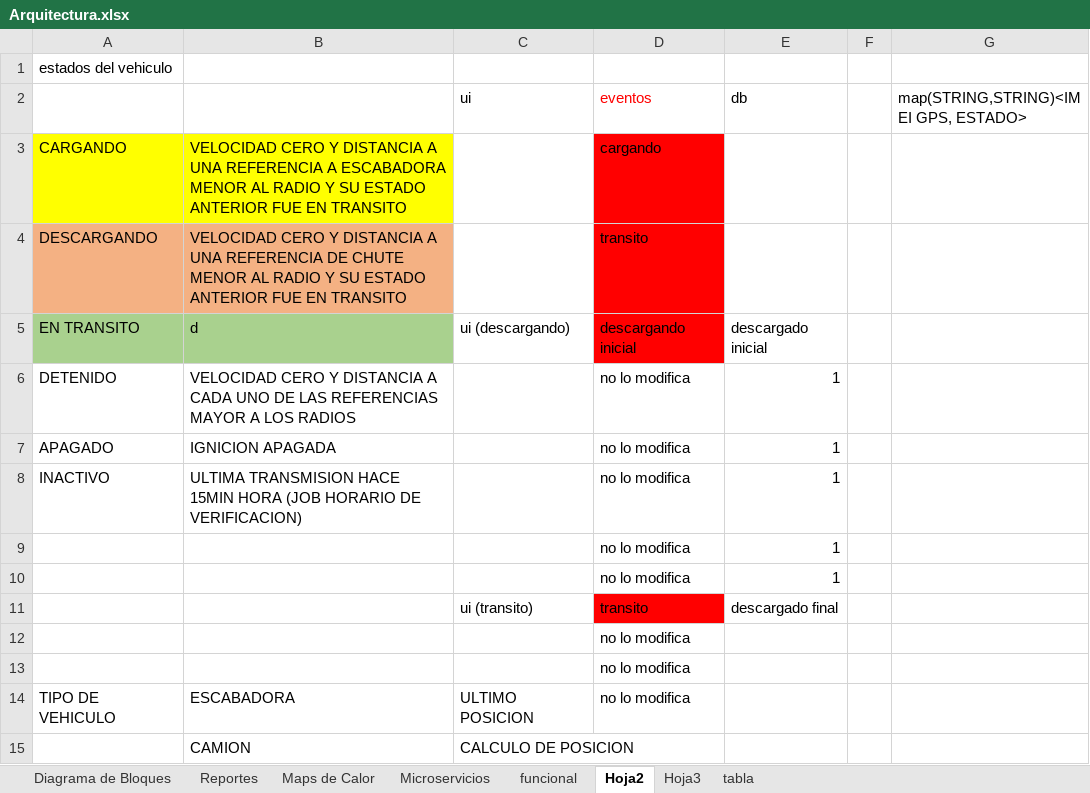
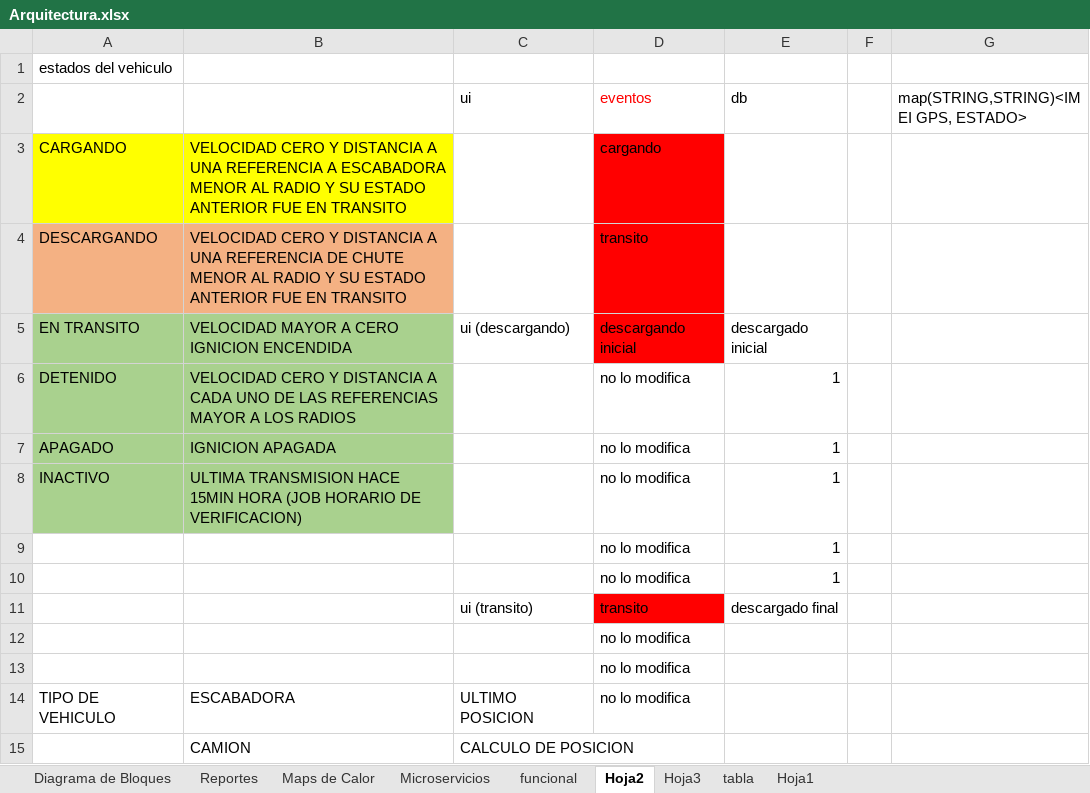
Before and after one commit to hubeidata/ruptela_decoder, an Excel workbook: arquitectura/Arquitectura.xlsx, sheet Hoja2, drawn as a sheet; only a part is shown; values as stored, in another font and other column widths than the file's, no borders; the diff names each change by its address in the sheet, - before the commit and + after, or states it on an @@ line.

```diff
--- a/arquitectura/Arquitectura.xlsx (sheet Hoja2)
+++ b/arquitectura/Arquitectura.xlsx (sheet Hoja2)
+sheet tab: Hoja1
-B5: d
+B5: VELOCIDAD MAYOR A CERO IGNICION ENCENDIDA
-A6:B8 fill: none
+A6:B8 fill: #A9D18E
```
Also changed, not shown: charts or pictures, 6 other files.
